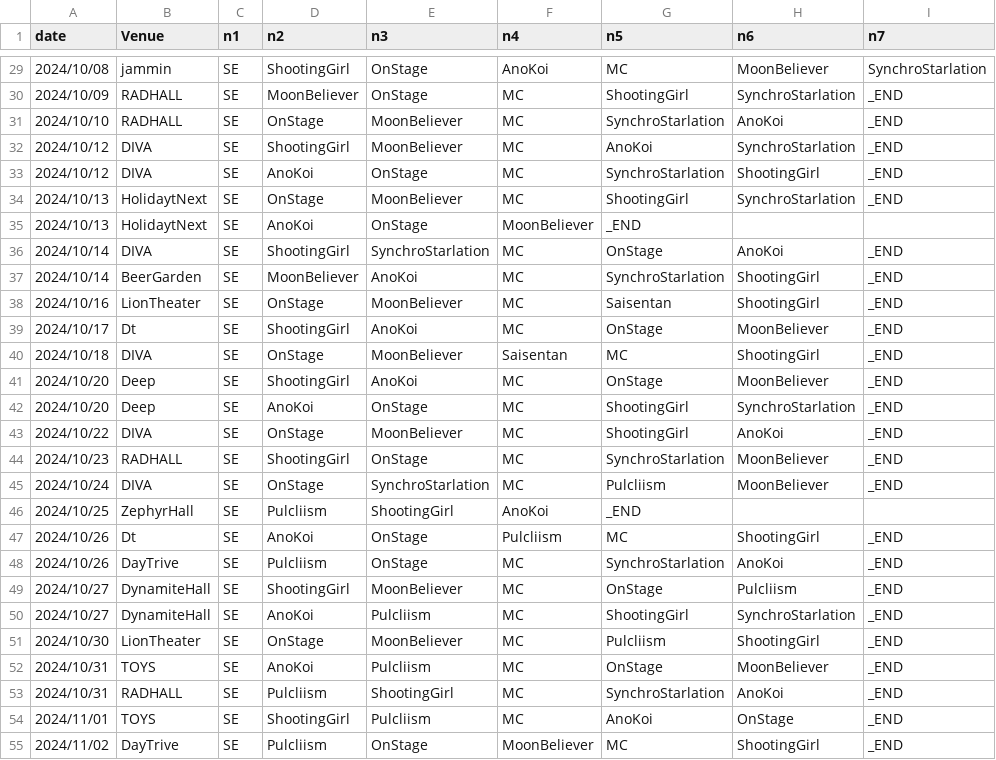
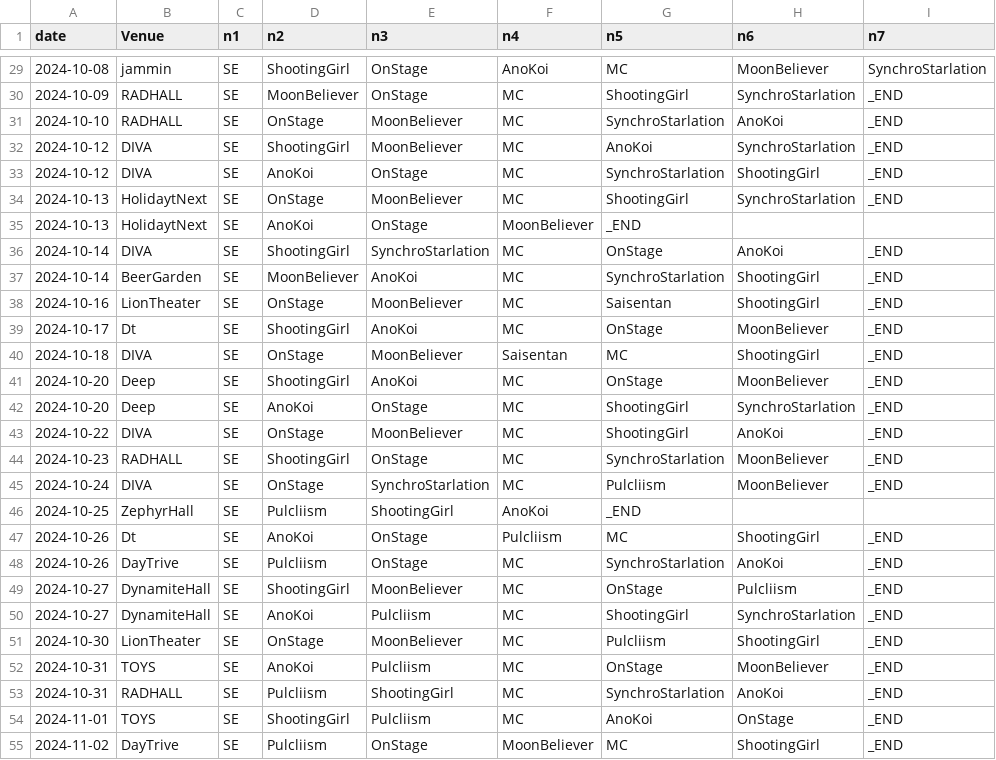
Before and after one commit to palclsetlist/palclsetlist.github.io, a CSV file: setlist_0912_1111.csv, drawn as a sheet; only a part is shown, gaps mark what is left out; the diff covers the shown part only; the diff names each change by its address in the sheet, - before the commit and + after, or states it on an @@ line.

```diff
--- a/setlist_0912_1111.csv
+++ b/setlist_0912_1111.csv
-A29 (date): 2024/10/08
+A29 (date): 2024-10-08
-A30 (date): 2024/10/09
+A30 (date): 2024-10-09
-A31 (date): 2024/10/10
+A31 (date): 2024-10-10
-A32:A33 (date): 2024/10/12
+A32:A33 (date): 2024-10-12
-A34:A35 (date): 2024/10/13
+A34:A35 (date): 2024-10-13
-A36:A37 (date): 2024/10/14
+A36:A37 (date): 2024-10-14
-A38 (date): 2024/10/16
+A38 (date): 2024-10-16
-A39 (date): 2024/10/17
+A39 (date): 2024-10-17
-A40 (date): 2024/10/18
+A40 (date): 2024-10-18
-A41:A42 (date): 2024/10/20
+A41:A42 (date): 2024-10-20
-A43 (date): 2024/10/22
+A43 (date): 2024-10-22
-A44 (date): 2024/10/23
+A44 (date): 2024-10-23
-A45 (date): 2024/10/24
+A45 (date): 2024-10-24
-A46 (date): 2024/10/25
+A46 (date): 2024-10-25
-A47:A48 (date): 2024/10/26
+A47:A48 (date): 2024-10-26
-A49:A50 (date): 2024/10/27
+A49:A50 (date): 2024-10-27
-A51 (date): 2024/10/30
+A51 (date): 2024-10-30
-A52:A53 (date): 2024/10/31
+A52:A53 (date): 2024-10-31
-A54 (date): 2024/11/01
+A54 (date): 2024-11-01
-A55 (date): 2024/11/02
+A55 (date): 2024-11-02
```
Also changed, not shown: 35 edited cells elsewhere in this file.
